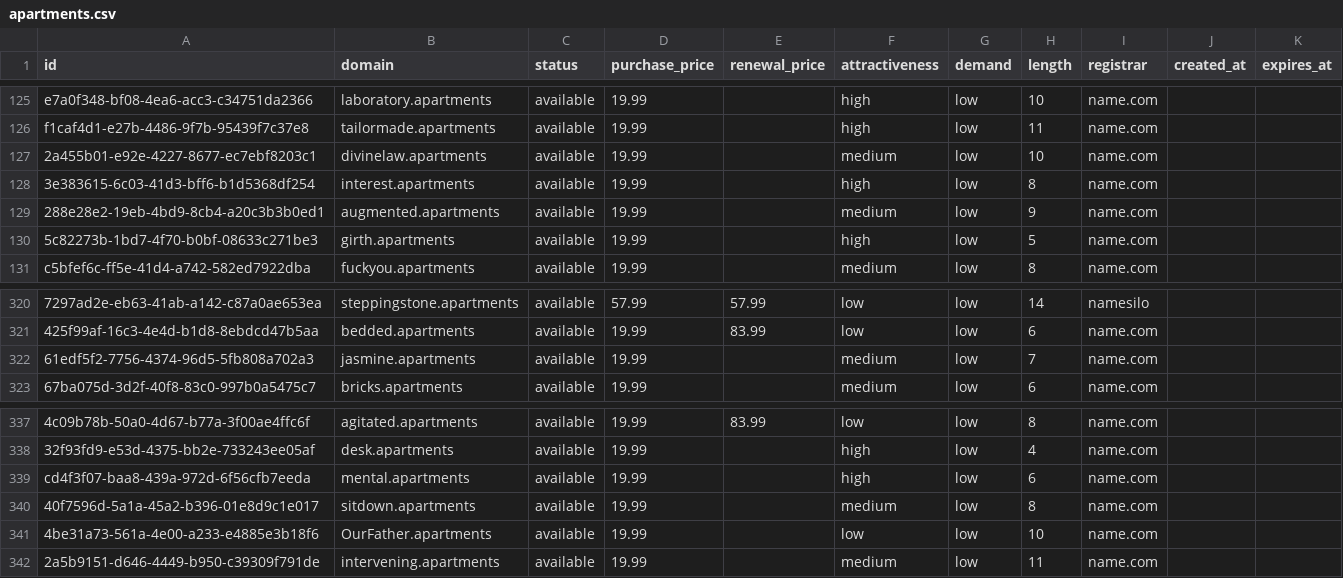
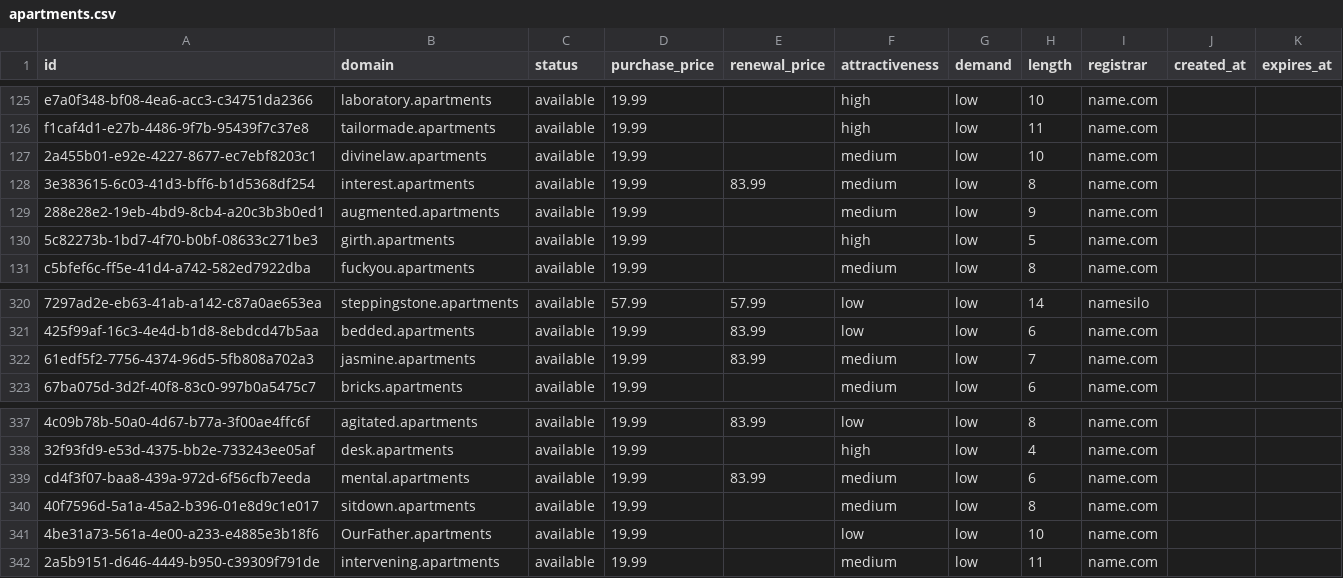
Before and after one commit to UniqueDomains/apartments-oneword-domains, a CSV file: apartments.csv, drawn as a sheet; only a part is shown, gaps mark what is left out; the diff covers the shown part only; the diff names each change by its address in the sheet, - before the commit and + after, or states it on an @@ line.

```diff
--- a/apartments.csv
+++ b/apartments.csv
-E128 (renewal_price): (empty)
+E128 (renewal_price): 83.99
-F128 (attractiveness): high
+F128 (attractiveness): medium
-E322 (renewal_price): (empty)
+E322 (renewal_price): 83.99
-E339 (renewal_price): (empty)
+E339 (renewal_price): 83.99
-F339 (attractiveness): high
+F339 (attractiveness): medium
```
Also changed, not shown: 35 edited cells elsewhere in this file, 4 other files.
